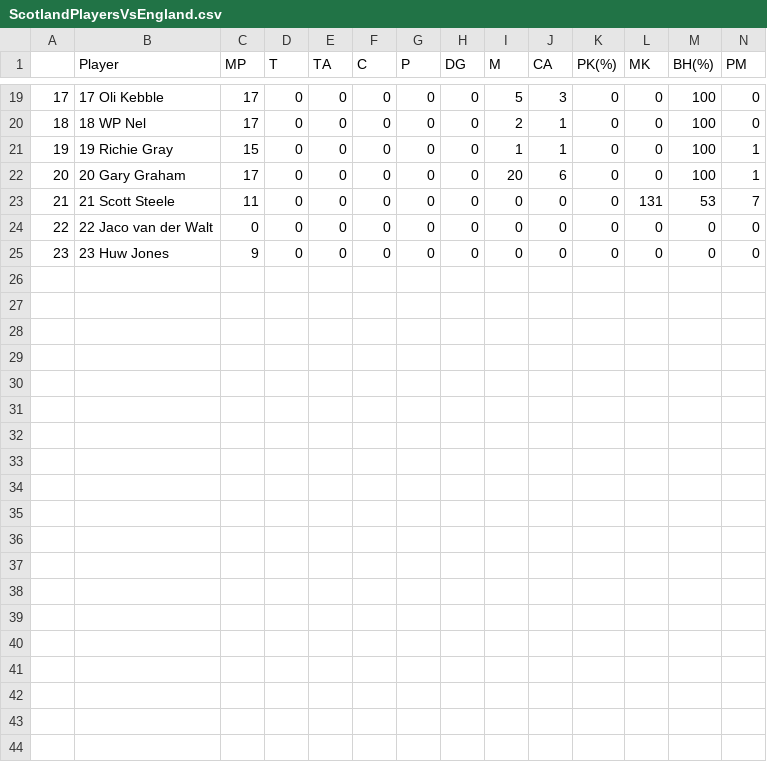
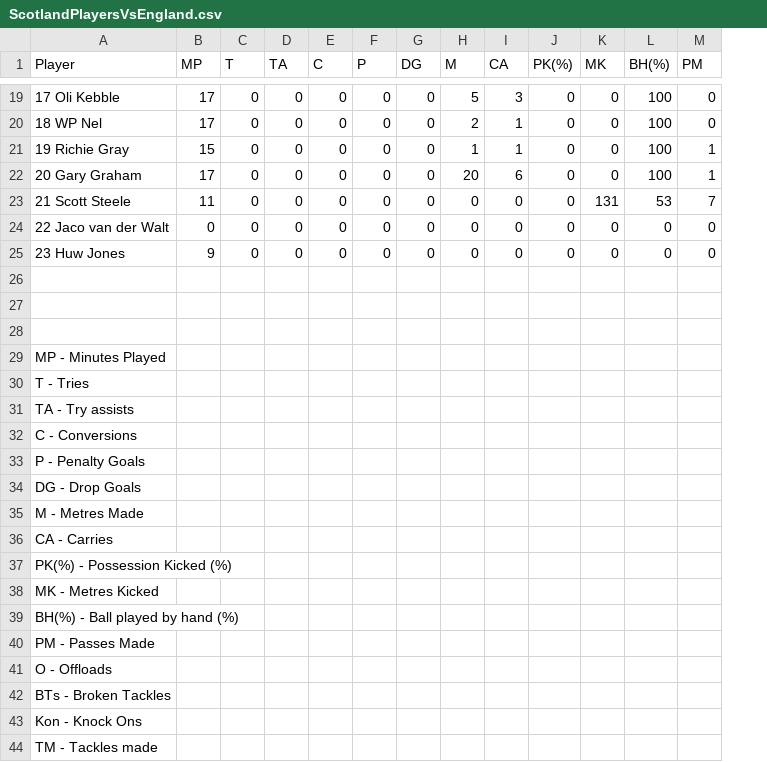
Before and after one commit to seanomahony/sixNations, a CSV file: Data/ScotlandPlayersVsEngland.csv, drawn as a sheet; only a part is shown, gaps mark what is left out; removed rows and columns are numbered as before the commit, all else as after; rows hold the shown columns only; the diff covers the shown part only; the diff names each change by its address in the sheet, - before the commit and + after, or states it on an @@ line.

Commit message:
Formated data files for round 1

```diff
--- a/Data/ScotlandPlayersVsEngland.csv
+++ b/Data/ScotlandPlayersVsEngland.csv
-column A, rows 19-25: 17 | 18 | 19 | 20 | 21 | 22 | 23
+row 26: (empty)
+row 27: (empty)
+row 28: (empty)
+row 29: MP - Minutes Played
+row 30: T - Tries
+row 31: TA - Try assists
+row 32: C - Conversions
+row 33: P - Penalty Goals
+row 34: DG - Drop Goals
+row 35: M - Metres Made
+row 36: CA - Carries
+row 37: PK(%) - Possession Kicked (%)
+row 38: MK - Metres Kicked
+row 39: BH(%) - Ball played by hand (%)
+row 40: PM - Passes Made
+row 41: O - Offloads
+row 42: BTs - Broken Tackles
+row 43: Kon - Knock Ons
+row 44: TM - Tackles made
```
Also changed, not shown: 13 added rows elsewhere in this file, Data/EnglandPlayersVsScotland.csv, Data/FrancePlayersVsItaly.csv, 4 other files.
